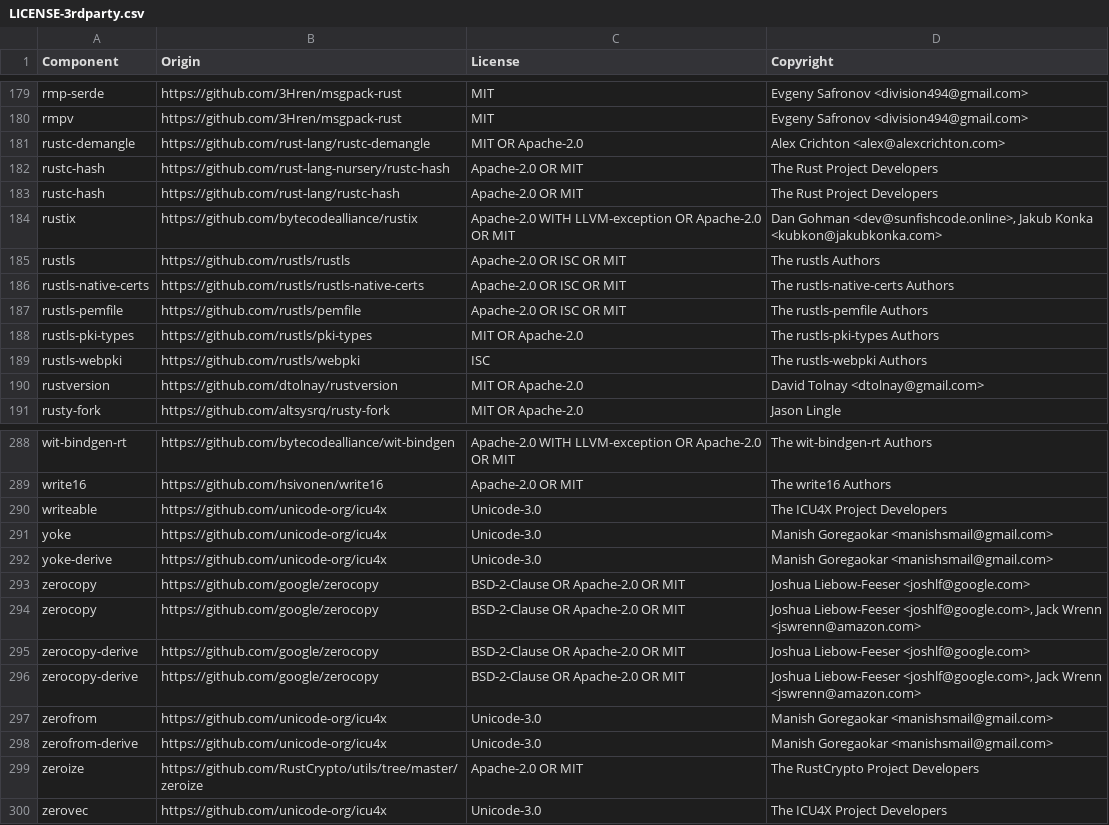
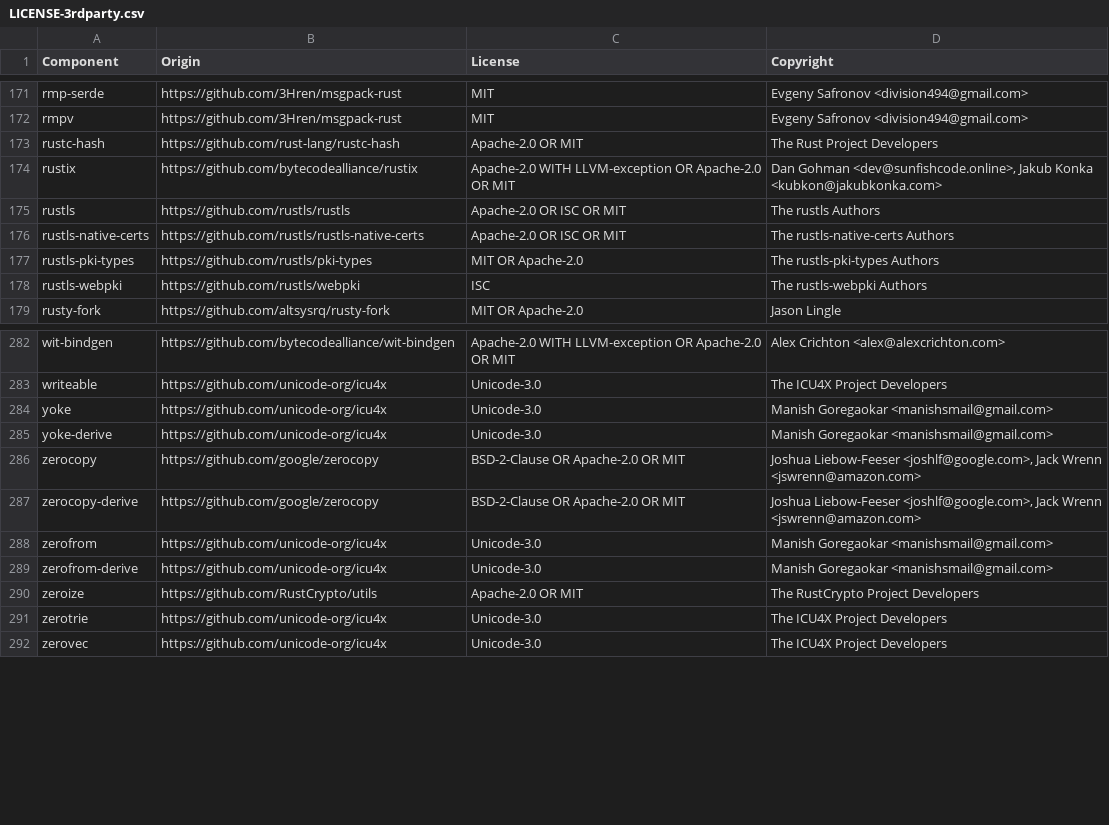
Before and after one commit to DataDog/serverless-components, a CSV file: LICENSE-3rdparty.csv, drawn as a sheet; only a part is shown, gaps mark what is left out; removed rows and columns are numbered as before the commit, all else as after; the diff covers the shown part only; the diff names each change by its address in the sheet, - before the commit and + after, or states it on an @@ line.

```diff
--- a/LICENSE-3rdparty.csv
+++ b/LICENSE-3rdparty.csv
-row 181: rustc-demangle | https://github.com/rust-lang/rustc-demangle | MIT OR Apache-2.0 | Alex Crichton <alex@alexcrichton.com>
-row 182: rustc-hash | https://github.com/rust-lang-nursery/rustc-hash | Apache-2.0 OR MIT | The Rust Project Developers
-row 187: rustls-pemfile | https://github.com/rustls/pemfile | Apache-2.0 OR ISC OR MIT | The rustls-pemfile Authors
-row 190: rustversion | https://github.com/dtolnay/rustversion | MIT OR Apache-2.0 | David Tolnay <dtolnay@gmail.com>
-A282 (Component): wit-bindgen-rt
+A282 (Component): wit-bindgen
-D282 (Copyright): The wit-bindgen-rt Authors
+D282 (Copyright): Alex Crichton <alex@alexcrichton.com>
-row 289: write16 | https://github.com/hsivonen/write16 | Apache-2.0 OR MIT | The write16 Authors
-row 293: zerocopy | https://github.com/google/zerocopy | BSD-2-Clause OR Apache-2.0 OR MIT | Joshua Liebow-Feeser <joshlf@google.com>
-row 295: zerocopy-derive | https://github.com/google/zerocopy | BSD-2-Clause OR Apache-2.0 OR MIT | Joshua Liebow-Feeser <joshlf@google.com>
-B290 (Origin): https://github.com/RustCrypto/utils/tree/master/zeroize
+B290 (Origin): https://github.com/RustCrypto/utils
+row 291: zerotrie | https://github.com/unicode-org/icu4x | Unicode-3.0 | The ICU4X Project Developers
```
Also changed, not shown: 17 added rows, 19 removed rows and 17 edited cells elsewhere in this file, 2 other files.
